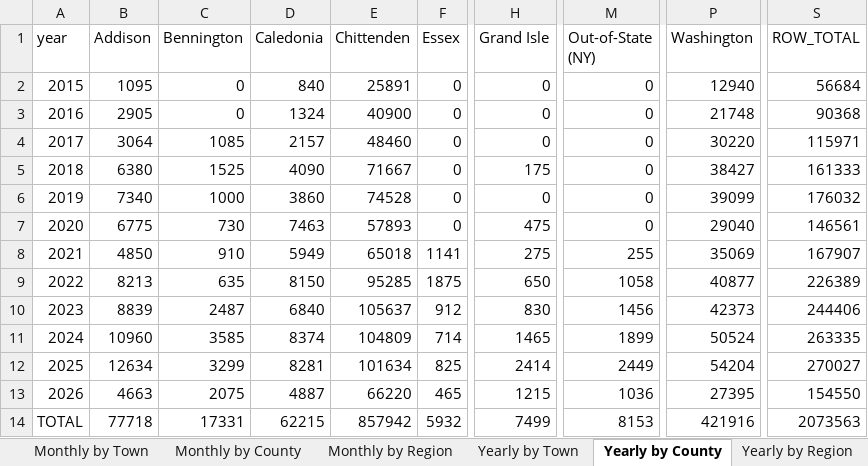
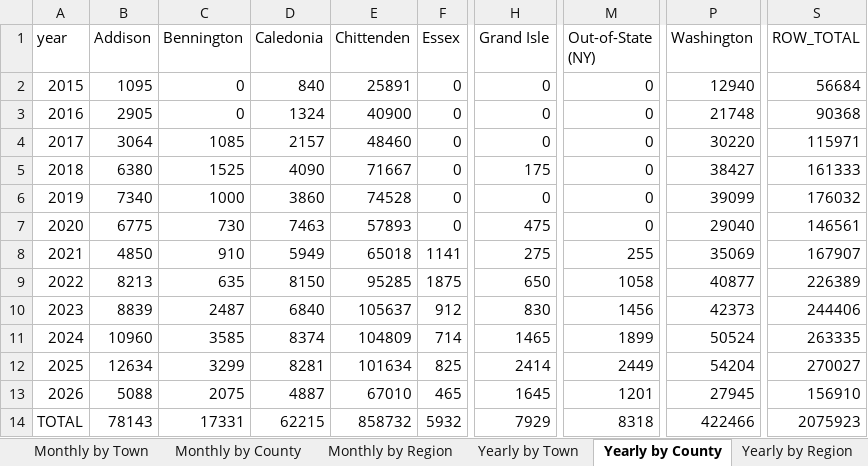
Before and after one commit to burnssargent-eng/blackbear_dashboard, an Excel workbook: oil_collection_report.xlsx, sheet Yearly by County, drawn as a sheet; only a part is shown, gaps mark what is left out; values as stored, in another font and other column widths than the file's, no borders; the diff names each change by its address in the sheet, - before the commit and + after, or states it on an @@ line.

```diff
--- a/oil_collection_report.xlsx (sheet Yearly by County)
+++ b/oil_collection_report.xlsx (sheet Yearly by County)
-B13 (Addison): 4663
+B13 (Addison): 5088
-E13 (Chittenden): 66220
+E13 (Chittenden): 67010
-H13 (Grand Isle): 1215
+H13 (Grand Isle): 1645
-M13 (Out-of-State (NY)): 1036
+M13 (Out-of-State (NY)): 1201
-P13 (Washington): 27395
+P13 (Washington): 27945
-S13 (ROW_TOTAL): 154550
+S13 (ROW_TOTAL): 156910
-B14 (Addison): 77718
+B14 (Addison): 78143
-E14 (Chittenden): 857942
+E14 (Chittenden): 858732
-H14 (Grand Isle): 7499
+H14 (Grand Isle): 7929
-M14 (Out-of-State (NY)): 8153
+M14 (Out-of-State (NY)): 8318
-P14 (Washington): 421916
+P14 (Washington): 422466
-S14 (ROW_TOTAL): 2073563
+S14 (ROW_TOTAL): 2075923
```
Also changed, not shown: sheet Yearly by Town, sheet Monthly by Town, sheet Monthly by County, sheet Yearly by Region, sheet Monthly by Region, sheet 2026, 3 more sheets, 2 other files.
